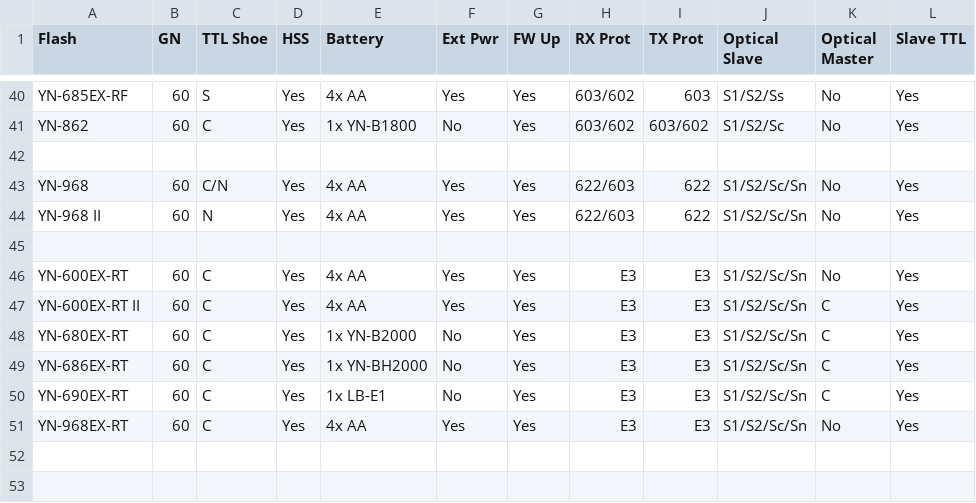
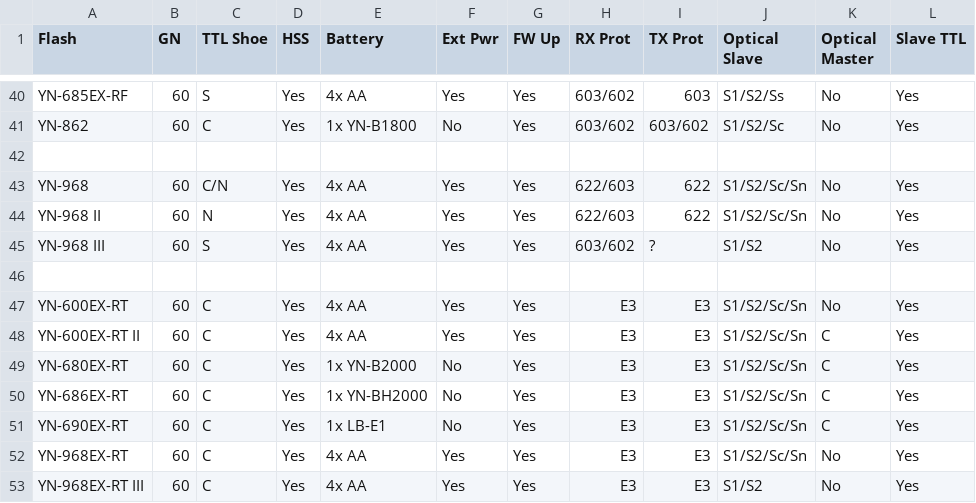
Before and after one commit to jerrywoo96/Camera, a CSV file: YongNuo/flashes.csv, drawn as a sheet; only a part is shown, gaps mark what is left out.

Commit message:
Add YN-968 III and YN-968EX-RT III to flashes.csv

```diff
--- a/YongNuo/flashes.csv
+++ b/YongNuo/flashes.csv
@@ -44,2 +44,3 @@
 "YN-968 II","60","N","Yes","4x AA","Yes","Yes","622/603","622","S1/S2/Sc/Sn","No","Yes"
+"YN-968 III","60","S","Yes","4x AA","Yes","Yes","603/602","?","S1/S2","No","Yes"
 
@@ -51 +52,2 @@
 "YN-968EX-RT","60","C","Yes","4x AA","Yes","Yes","E3","E3","S1/S2/Sc/Sn","No","Yes"
+"YN-968EX-RT III","60","C","Yes","4x AA","Yes","Yes","E3","E3","S1/S2","No","Yes"
```
